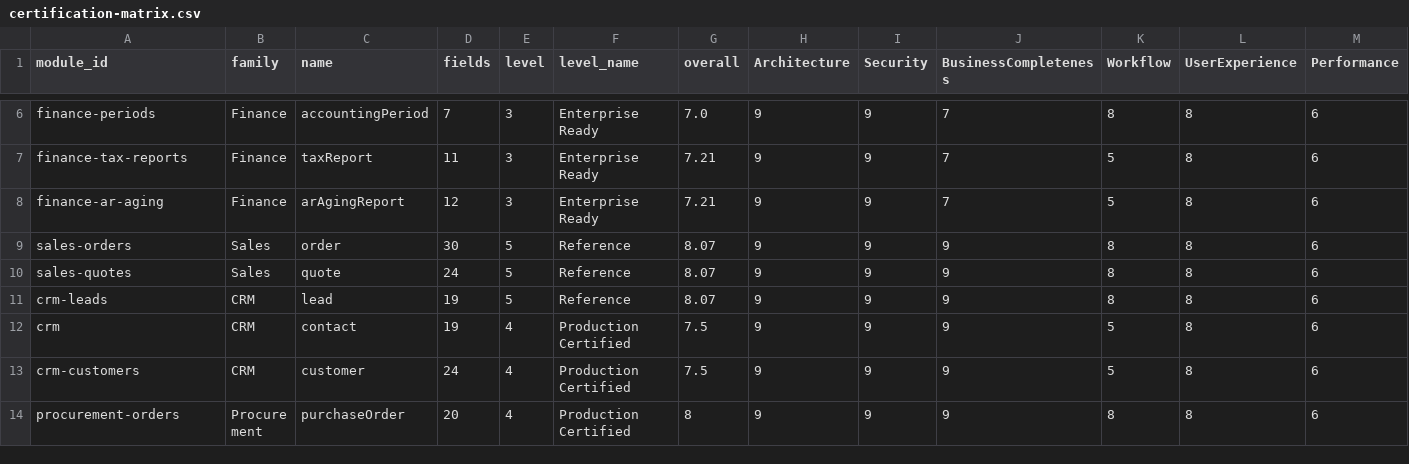
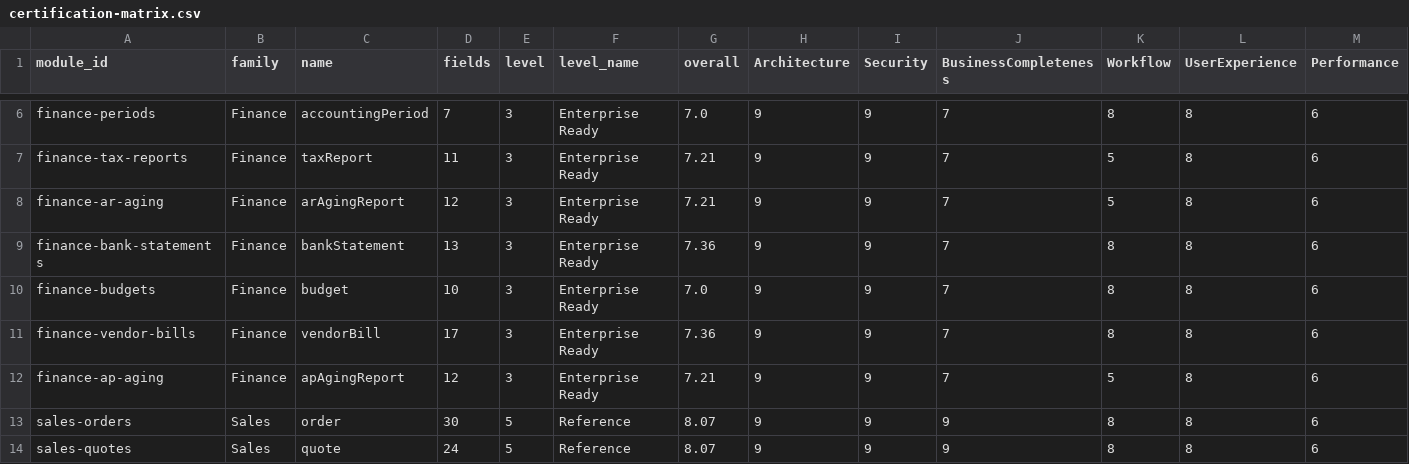
Before and after one commit to neuropauselab/neuropause-desktop, a CSV file: certification-matrix.csv, drawn as a sheet; only a part is shown, gaps mark what is left out; the shorter side is filled out with more unchanged rows; rows hold the shown columns only; the diff names each change by its address in the sheet, - before the commit and + after, or states it on an @@ line.

Commit message:
feat(finance): W1.6-W1.8 — bank reconciliation (deterministic matching, finalize lock), budgets vs posted actuals, vendor bills booking AP/expense/input-credit with cumulative reversal, payables aging; certification 50→54

```diff
--- a/certification-matrix.csv
+++ b/certification-matrix.csv
+row 9: finance-bank-statements | Finance | bankStatement | 13 | 3 | Enterprise Ready | 7.36 | 9 | 9 | 7 | 8 | 8 | 6
+row 10: finance-budgets | Finance | budget | 10 | 3 | Enterprise Ready | 7.0 | 9 | 9 | 7 | 8 | 8 | 6
+row 11: finance-vendor-bills | Finance | vendorBill | 17 | 3 | Enterprise Ready | 7.36 | 9 | 9 | 7 | 8 | 8 | 6
+row 12: finance-ap-aging | Finance | apAgingReport | 12 | 3 | Enterprise Ready | 7.21 | 9 | 9 | 7 | 5 | 8 | 6
```
Also changed, not shown: 17 other files.
